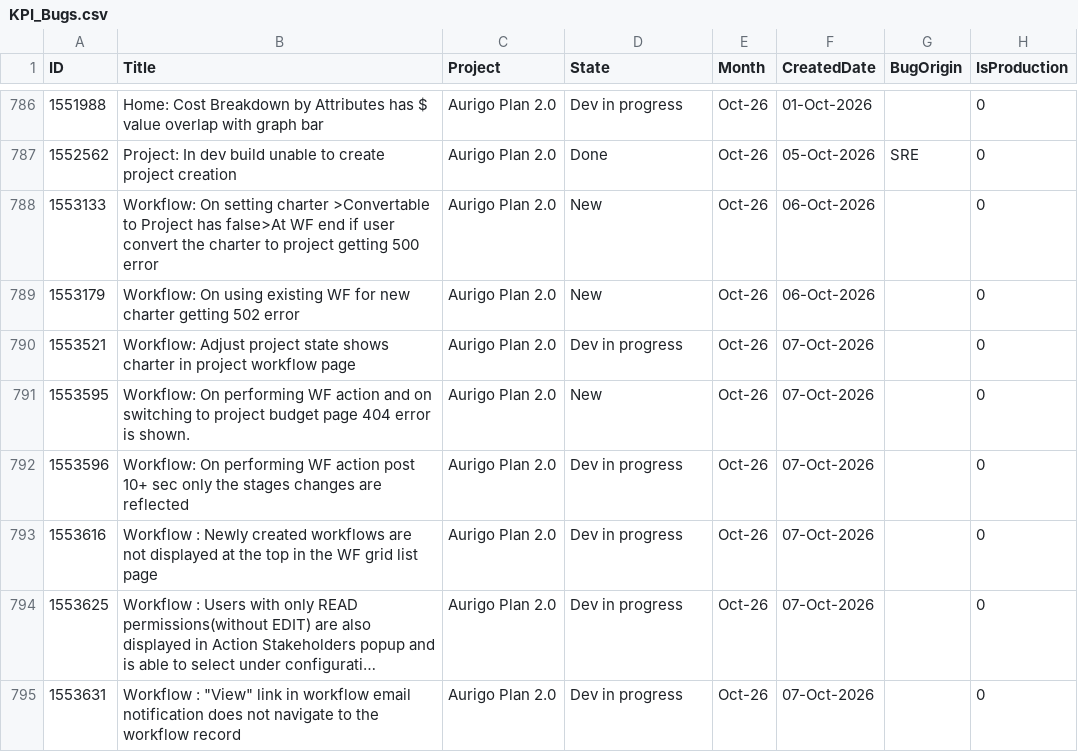
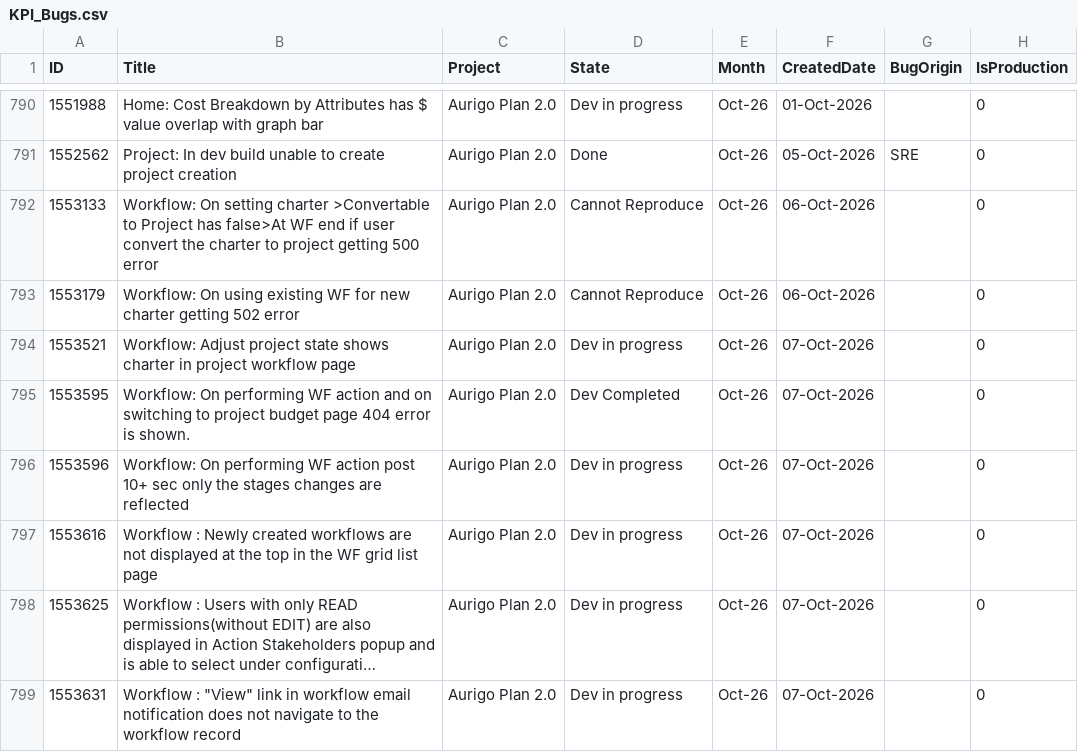
Before and after one commit to manishwali/Experiment, a CSV file: KPI_Bugs.csv, drawn as a sheet; only a part is shown, gaps mark what is left out; long unchanged cells end in …; the diff covers the shown part only.

```diff
--- a/KPI_Bugs.csv
+++ b/KPI_Bugs.csv
@@ -787,6 +791,6 @@
 "1552562","Project: In dev build unable to create project creation","Aurigo Plan 2.0","Done","Oct-26","05-Oct-2026","SRE","0"
-"1553133","Workflow: On setting charter >Convertable to Project has false>At WF end if user convert the charter to project getting 500 error","Aurigo Plan 2.0","New","Oct-26","06-Oct-2026","","0"
-"1553179","Workflow: On using existing WF for new charter getting 502 error","Aurigo Plan 2.0","New","Oct-26","06-Oct-2026","","0"
+"1553133","Workflow: On setting charter >Convertable to Project has false>At WF end if user convert the charter to project getting 500 error","Aurigo Plan 2.0","Cannot Reproduce","Oct-26","06-Oct-2026","","0"
+"1553179","Workflow: On using existing WF for new charter getting 502 error","Aurigo Plan 2.0","Cannot Reproduce","Oct-26","06-Oct-2026","","0"
 "1553521","Workflow: Adjust project state shows charter in project workflow page","Aurigo Plan 2.0","Dev in progress","Oct-26","07-Oct-2026","","0"
-"1553595","Workflow: On performing WF action and on switching to project budget page 404 error is shown.","Aurigo Plan 2.0","New","Oct-26","07-Oct-2026","","0"
+"1553595","Workflow: On performing WF action and on switching to project budget page 404 error is shown.","Aurigo Plan 2.0","Dev Completed","Oct-26","07-Oct-2026","","0"
 "1553596","Workflow: On performing WF action post 10+ sec only the stages changes are reflected","Aurigo Plan 2.0","Dev in progress","Oct-26","07-Oct-2026","","0"
```
Also changed, not shown: 13 added rows, 1 removed row and 17 edited cells elsewhere in this file.
